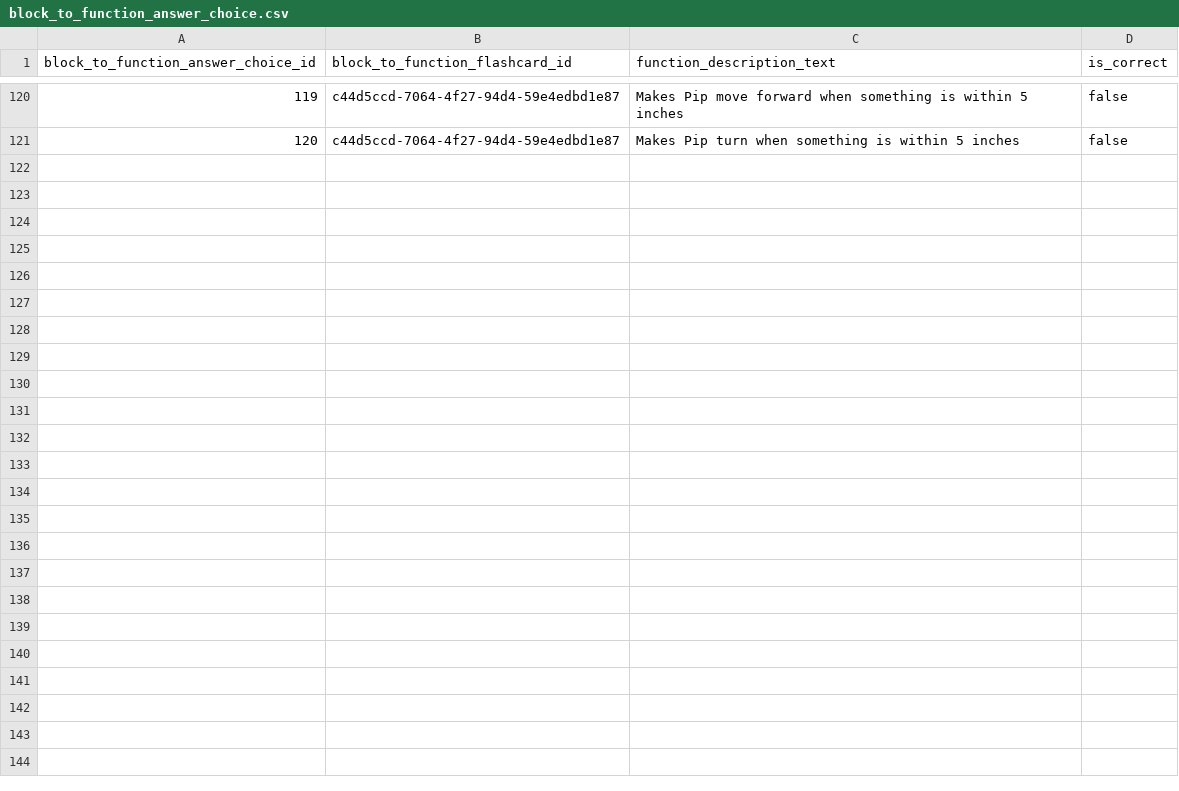
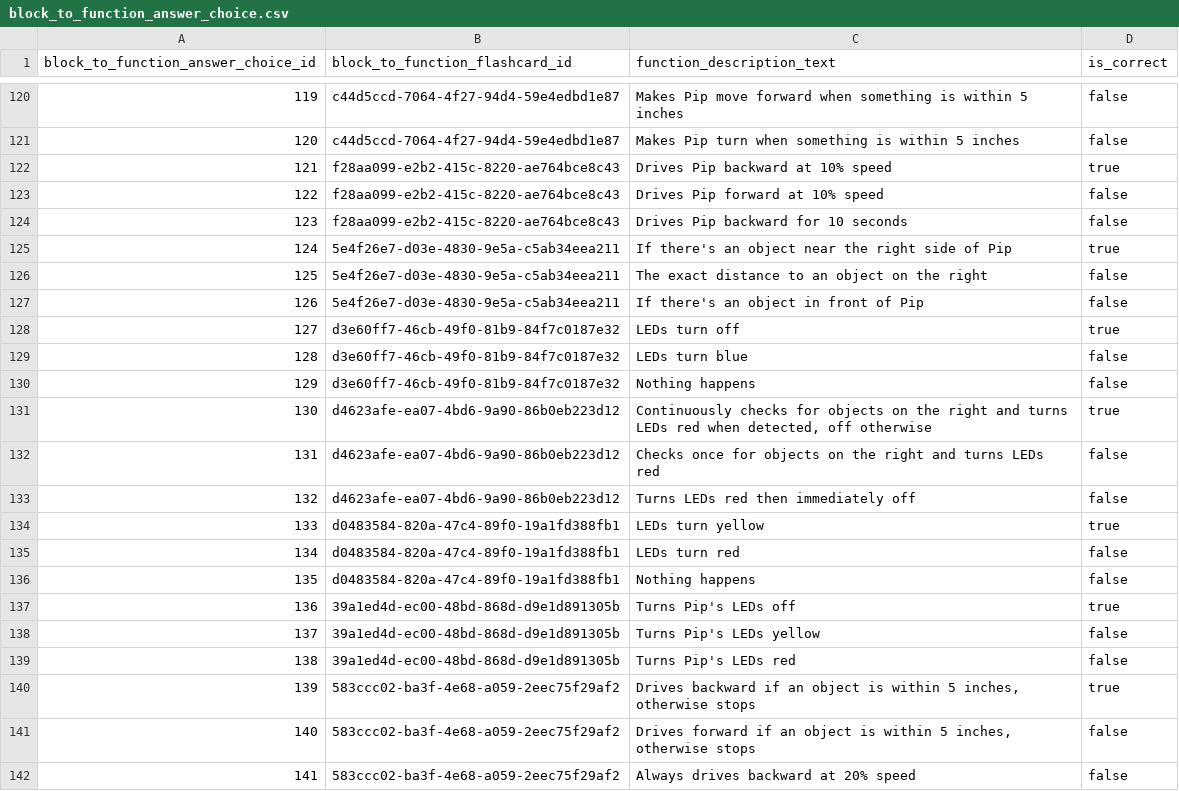
Before and after one commit to actamayev/lever-labs-server, a CSV file: src/db-seed-data/block_to_function_answer_choice.csv, drawn as a sheet; only a part is shown, gaps mark what is left out; the diff names each change by its address in the sheet, - before the commit and + after, or states it on an @@ line.

```diff
--- a/src/db-seed-data/block_to_function_answer_choice.csv
+++ b/src/db-seed-data/block_to_function_answer_choice.csv
+row 122: 121 | f28aa099-e2b2-415c-8220-ae764bce8c43 | Drives Pip backward at 10% speed | true
+row 123: 122 | f28aa099-e2b2-415c-8220-ae764bce8c43 | Drives Pip forward at 10% speed | false
+row 124: 123 | f28aa099-e2b2-415c-8220-ae764bce8c43 | Drives Pip backward for 10 seconds | false
+row 125: 124 | 5e4f26e7-d03e-4830-9e5a-c5ab34eea211 | If there's an object near the right side of Pip | true
+row 126: 125 | 5e4f26e7-d03e-4830-9e5a-c5ab34eea211 | The exact distance to an object on the right | false
+row 127: 126 | 5e4f26e7-d03e-4830-9e5a-c5ab34eea211 | If there's an object in front of Pip | false
+row 128: 127 | d3e60ff7-46cb-49f0-81b9-84f7c0187e32 | LEDs turn off | true
+row 129: 128 | d3e60ff7-46cb-49f0-81b9-84f7c0187e32 | LEDs turn blue | false
+row 130: 129 | d3e60ff7-46cb-49f0-81b9-84f7c0187e32 | Nothing happens | false
+row 131: 130 | d4623afe-ea07-4bd6-9a90-86b0eb223d12 | Continuously checks for objects on the right and turns LEDs red when detected, off otherwise | true
+row 132: 131 | d4623afe-ea07-4bd6-9a90-86b0eb223d12 | Checks once for objects on the right and turns LEDs red | false
+row 133: 132 | d4623afe-ea07-4bd6-9a90-86b0eb223d12 | Turns LEDs red then immediately off | false
+row 134: 133 | d0483584-820a-47c4-89f0-19a1fd388fb1 | LEDs turn yellow | true
+row 135: 134 | d0483584-820a-47c4-89f0-19a1fd388fb1 | LEDs turn red | false
+row 136: 135 | d0483584-820a-47c4-89f0-19a1fd388fb1 | Nothing happens | false
+row 137: 136 | 39a1ed4d-ec00-48bd-868d-d9e1d891305b | Turns Pip's LEDs off | true
+row 138: 137 | 39a1ed4d-ec00-48bd-868d-d9e1d891305b | Turns Pip's LEDs yellow | false
+row 139: 138 | 39a1ed4d-ec00-48bd-868d-d9e1d891305b | Turns Pip's LEDs red | false
+row 140: 139 | 583ccc02-ba3f-4e68-a059-2eec75f29af2 | Drives backward if an object is within 5 inches, otherwise stops | true
+row 141: 140 | 583ccc02-ba3f-4e68-a059-2eec75f29af2 | Drives forward if an object is within 5 inches, otherwise stops | false
+row 142: 141 | 583ccc02-ba3f-4e68-a059-2eec75f29af2 | Always drives backward at 20% speed | false
```
Also changed, not shown: src/db-seed-data/action_to_code_open_ended_question_block_bank.csv, src/db-seed-data/fill_in_the_blank_block_bank.csv, 16 other files.
